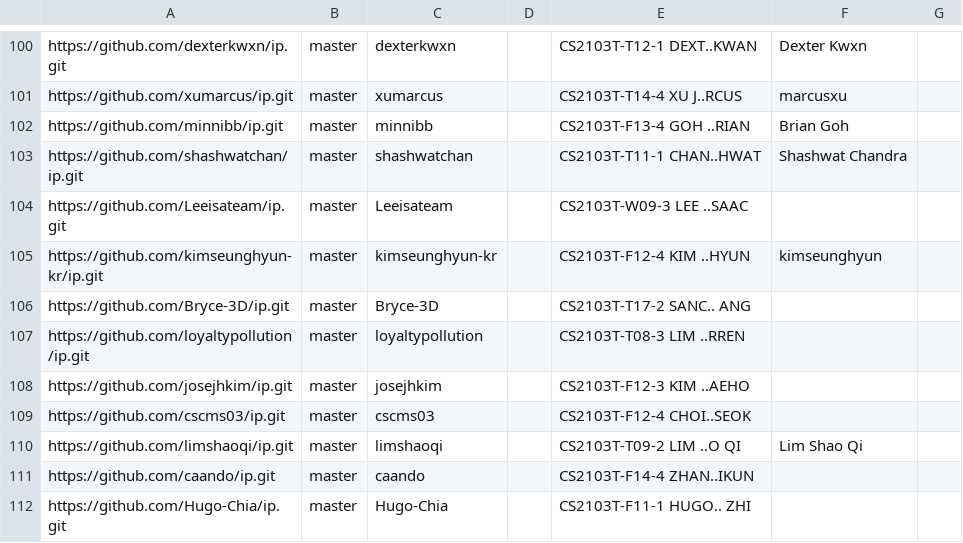
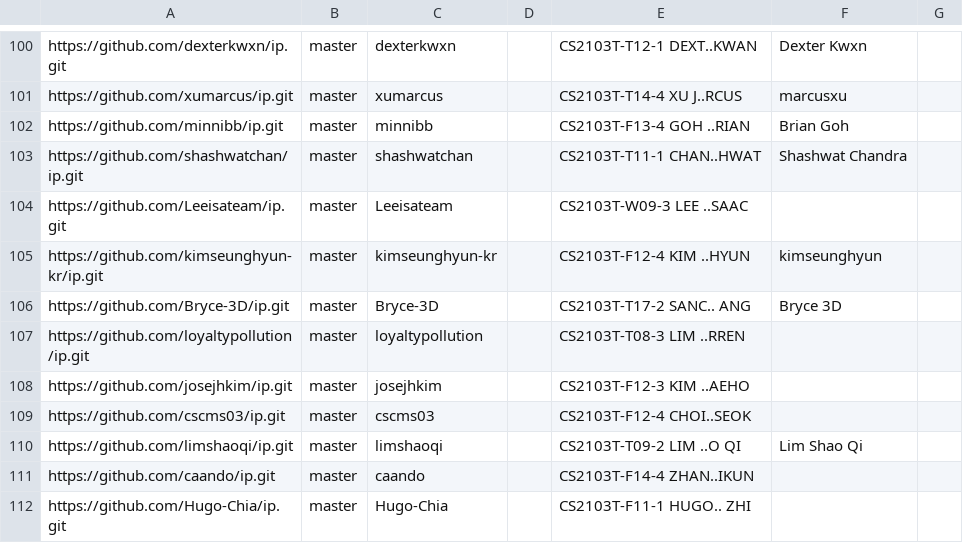
Before and after one commit to nus-cs2103-AY2425S2/ip-dashboard, a CSV file: configs/author-config.csv, drawn as a sheet; only a part is shown, gaps mark what is left out.

Commit message:
Update configs

```diff
--- a/configs/author-config.csv
+++ b/configs/author-config.csv
@@ -105,3 +105,3 @@ https://github.com/Leeisateam/ip.git,master,Leeisateam,,CS2103T-W09-3 LEE ..SAAC
 https://github.com/kimseunghyun-kr/ip.git,master,kimseunghyun-kr,,CS2103T-F12-4 KIM ..HYUN,kimseunghyun,
-https://github.com/Bryce-3D/ip.git,master,Bryce-3D,,CS2103T-T17-2 SANC.. ANG,,
+https://github.com/Bryce-3D/ip.git,master,Bryce-3D,,CS2103T-T17-2 SANC.. ANG,Bryce 3D,
 https://github.com/loyaltypollution/ip.git,master,loyaltypollution,,CS2103T-T08-3 LIM ..RREN,,
```
